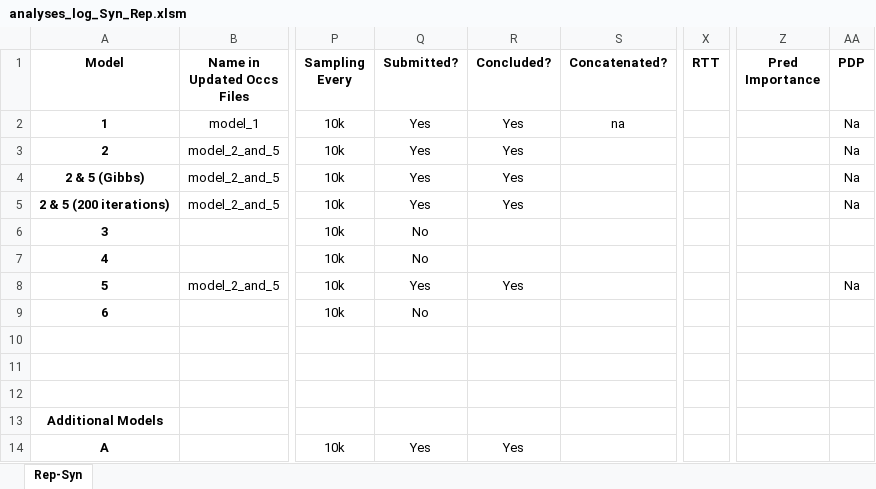
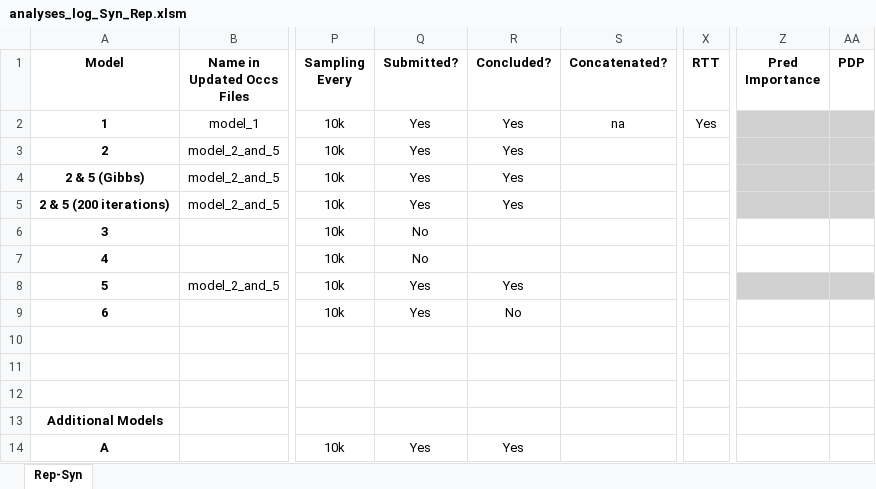
Before and after one commit to shelleylwang/pt_diversity_rates, an Excel workbook: updated_occurrence_analyses/analyses_log_Syn_Rep.xlsm, sheet Rep-Syn, drawn as a sheet; only a part is shown, gaps mark what is left out; values as stored, in another font and other column widths than the file's, no borders; conditional formats not drawn; the diff names each change by its address in the sheet, - before the commit and + after, or states it on an @@ line.

Commit message:
fixed coda analysis script, and ran it on all finished runs -- pdfs of tracer plots and ess tables all outputted

```diff
--- a/updated_occurrence_analyses/analyses_log_Syn_Rep.xlsm (sheet Rep-Syn)
+++ b/updated_occurrence_analyses/analyses_log_Syn_Rep.xlsm (sheet Rep-Syn)
-X2 (RTT): (empty)
+X2 (RTT): Yes
-Z2:AA5 fill: none
+Z2:AA5 fill: #D1D1D1
-AA2:AA5 (PDP): Na
+AA2:AA5 (PDP): (empty)
-Z8:AA8 fill: none
+Z8:AA8 fill: #D1D1D1
-AA8 (PDP): Na
+AA8 (PDP): (empty)
-Q9 (Submitted?): No
+Q9 (Submitted?): Yes
-R9 (Concluded?): (empty)
+R9 (Concluded?): No
```
Also changed, not shown: 35 other files.
